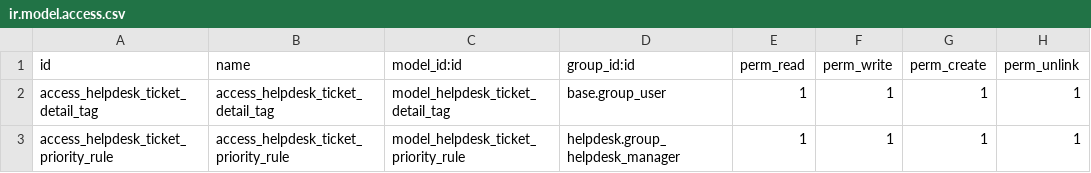
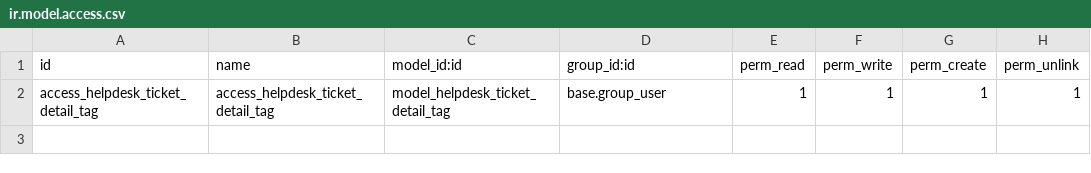
Before and after one commit to aldahotels/aldamodules, a CSV file: alda_helpdesk_pms/security/ir.model.access.csv, drawn as a sheet; the diff names each change by its address in the sheet, - before the commit and + after, or states it on an @@ line.

Commit message:
[REF]16.0_alda_helpdesk_modules Fix conflicts by applying only my changes

```diff
--- a/alda_helpdesk_pms/security/ir.model.access.csv
+++ b/alda_helpdesk_pms/security/ir.model.access.csv
-row 3: access_helpdesk_ticket_priority_rule | access_helpdesk_ticket_priority_rule | model_helpdesk_ticket_priority_rule | helpdesk.group_helpdesk_manager | 1 | 1 | 1 | 1
```
Also changed, not shown: 27 other files.
